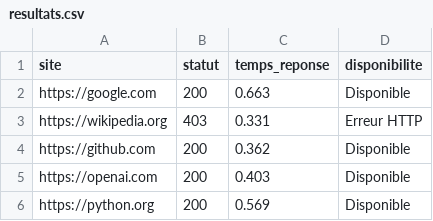
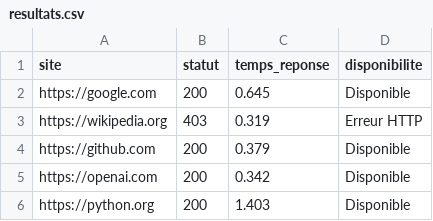
Before and after one commit to CollegeBoreal/INF1102-201-26H-05-ext, a CSV file: 8.Project/300135538/output/resultats.csv, drawn as a sheet.

Commit message:
Mise a jour output

```diff
--- a/8.Project/300135538/output/resultats.csv
+++ b/8.Project/300135538/output/resultats.csv
@@ -1,6 +1,6 @@
 site,statut,temps_reponse,disponibilite
-https://google.com,200,0.663,Disponible
-https://wikipedia.org,403,0.331,Erreur HTTP
-https://github.com,200,0.362,Disponible
-https://openai.com,200,0.403,Disponible
-https://python.org,200,0.569,Disponible
+https://google.com,200,0.645,Disponible
+https://wikipedia.org,403,0.319,Erreur HTTP
+https://github.com,200,0.379,Disponible
+https://openai.com,200,0.342,Disponible
+https://python.org,200,1.403,Disponible
```
Also changed, not shown: 2 other files.
